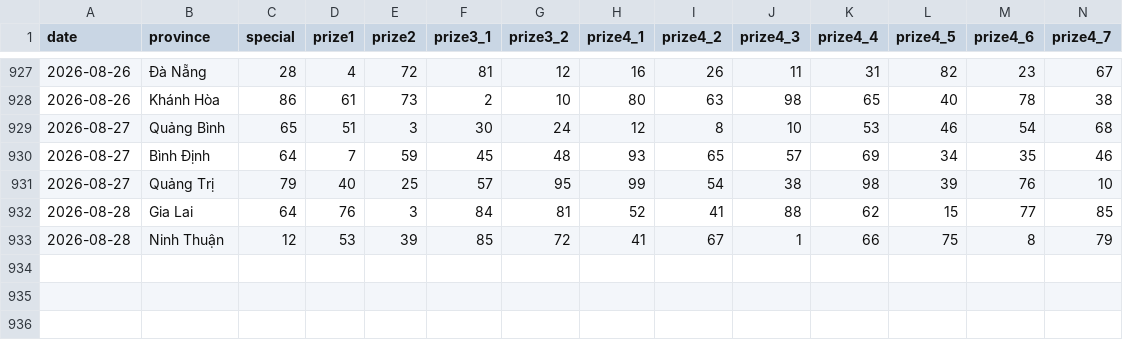
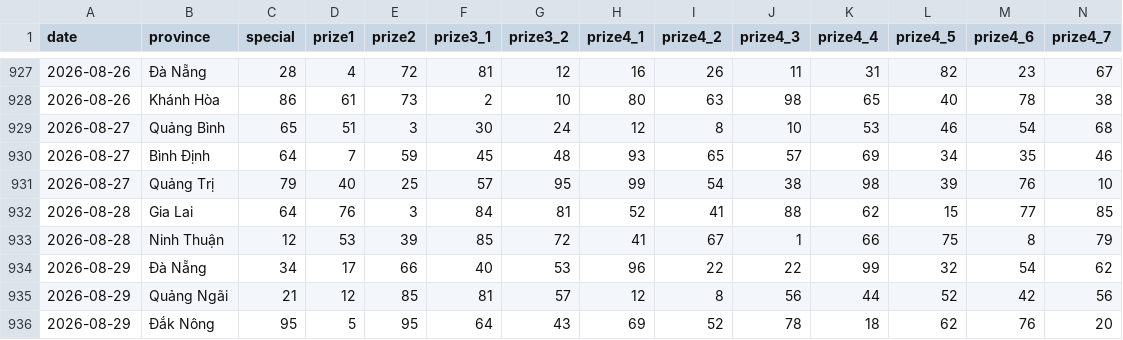
Before and after one commit to phuc341986/vietnam-lottery, a CSV file: data/xsmt-2-digits.csv, drawn as a sheet; only a part is shown, gaps mark what is left out; rows hold the shown columns only; the diff names each change by its address in the sheet, - before the commit and + after, or states it on an @@ line.

```diff
--- a/data/xsmt-2-digits.csv
+++ b/data/xsmt-2-digits.csv
+row 934: 2026-08-29 | Đà Nẵng | 34 | 17 | 66 | 40 | 53 | 96 | 22 | 22 | 99 | 32 | 54 | 62
+row 935: 2026-08-29 | Quảng Ngãi | 21 | 12 | 85 | 81 | 57 | 12 | 8 | 56 | 44 | 52 | 42 | 56
+row 936: 2026-08-29 | Đắk Nông | 95 | 5 | 95 | 64 | 43 | 69 | 52 | 78 | 18 | 62 | 76 | 20
```
Also changed, not shown: data/xsmt-sparse.csv, data/xsmt.csv, 8 other files.
